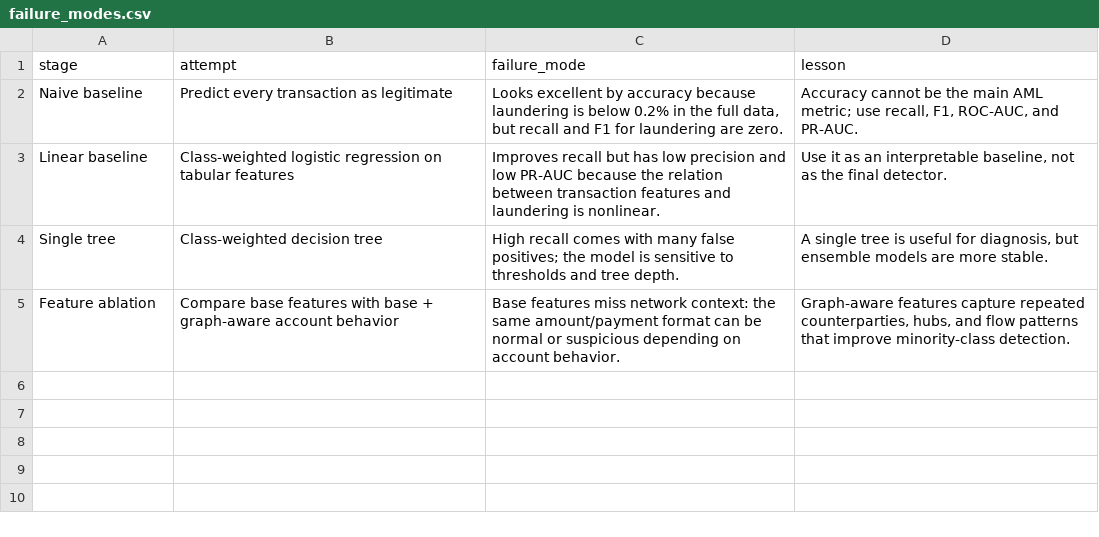
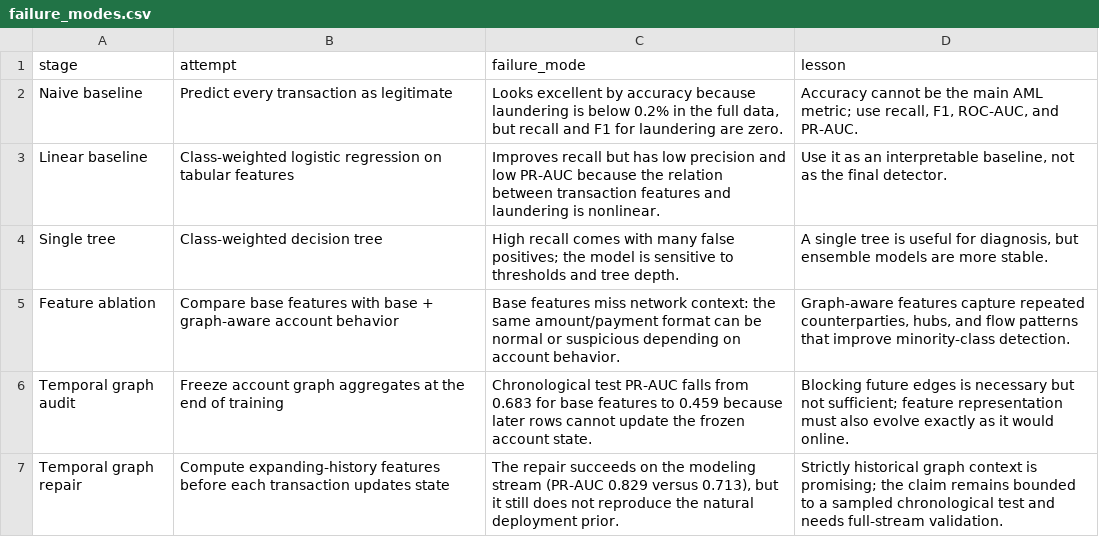
Before and after one commit to Gbkkkkk/DSAA_ML_Final_Project, a CSV file: results/failure_modes.csv, drawn as a sheet; the diff names each change by its address in the sheet, - before the commit and + after, or states it on an @@ line.

Commit message:
Add formal model selection and temporal graph repair

```diff
--- a/results/failure_modes.csv
+++ b/results/failure_modes.csv
+row 6: Temporal graph audit | Freeze account graph aggregates at the end of training | Chronological test PR-AUC falls from 0.683 for base features to 0.459 because later rows cannot update the frozen account state. | Blocking future edges is necessary but not sufficient; feature representation must also evolve exactly as it would online.
+row 7: Temporal graph repair | Compute expanding-history features before each transaction updates state | The repair succeeds on the modeling stream (PR-AUC 0.829 versus 0.713), but it still does not reproduce the natural deployment prior. | Strictly historical graph context is promising; the claim remains bounded to a sampled chronological test and needs full-stream validation.
```
Also changed, not shown: results/time_based_leakage_check.csv, 19 other files.
